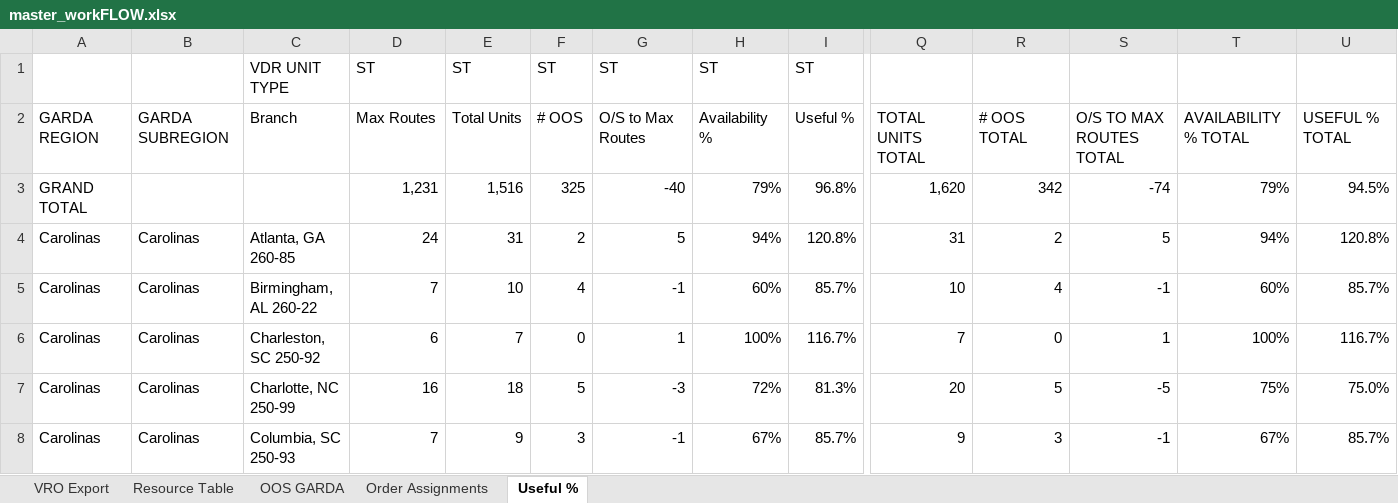
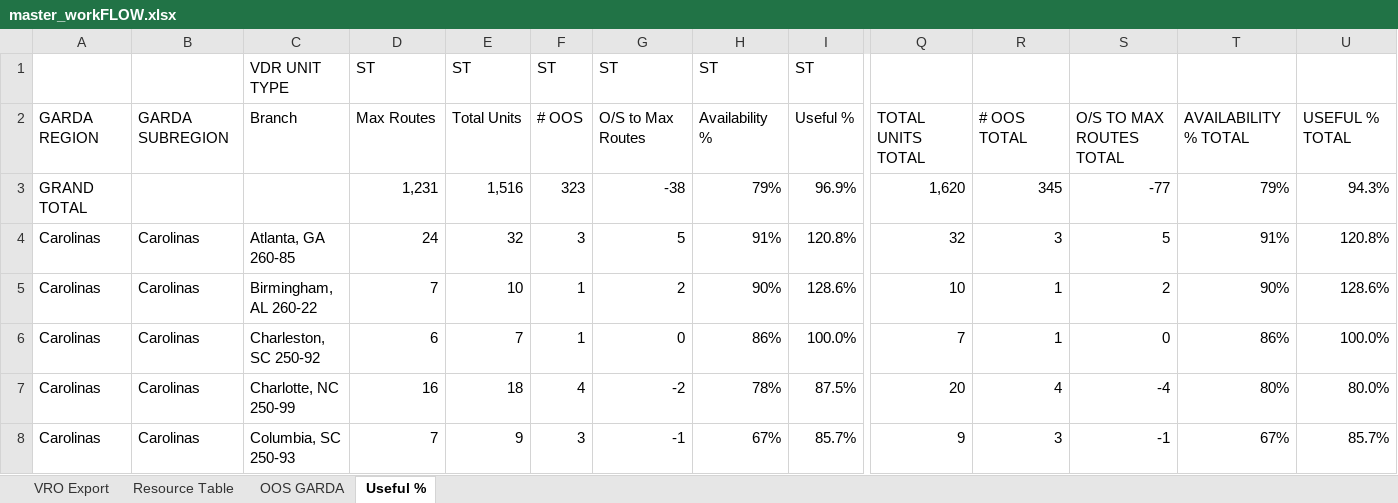
Before and after one commit to nmaysonet/workFLOWtest, an Excel workbook: master_workFLOW.xlsx, sheet Useful %, drawn as a sheet; only a part is shown, gaps mark what is left out; values as stored, in another font and other column widths than the file's, no cell formats; removed rows and columns are numbered as before the commit, all else as after; rows hold the shown columns only; the diff covers the shown part only; the diff names each change by its address in the sheet, - before the commit and + after, or states it on an @@ line.

```diff
--- a/master_workFLOW.xlsx (sheet Useful %)
+++ b/master_workFLOW.xlsx (sheet Useful %)
-sheet tab: Order Assignments
-row 3: GRAND TOTAL |  |  | 1,231 | 1,516 | 325 | -40 | 79% | 96.8% | 1,620 | 342 | -74 | 79% | 94.5%
+row 3: GRAND TOTAL |  |  | 1,231 | 1,516 | 323 | -38 | 79% | 96.9% | 1,620 | 345 | -77 | 79% | 94.3%
-E4: 31
+E4: 32
-F4: 2
+F4: 3
-H4: 94%
+H4: 91%
-Q4: 31
+Q4: 32
-R4: 2
+R4: 3
-T4: 94%
+T4: 91%
-F5: 4
+F5: 1
-G5: -1
+G5: 2
-H5: 60%
+H5: 90%
-I5: 85.7%
+I5: 128.6%
-R5: 4
+R5: 1
-S5: -1
+S5: 2
-T5: 60%
+T5: 90%
-U5: 85.7%
+U5: 128.6%
-F6: 0
+F6: 1
-G6: 1
+G6: 0
-H6: 100%
+H6: 86%
-I6: 116.7%
+I6: 100.0%
-R6: 0
+R6: 1
-S6: 1
+S6: 0
-T6: 100%
+T6: 86%
-U6: 116.7%
+U6: 100.0%
-F7: 5
+F7: 4
-G7: -3
+G7: -2
-H7: 72%
+H7: 78%
-I7: 81.3%
+I7: 87.5%
-R7: 5
+R7: 4
-S7: -5
+S7: -4
-T7: 75%
+T7: 80%
-U7: 75.0%
+U7: 80.0%
```
Also changed, not shown: 266 edited cells elsewhere in this sheet, sheet OOS GARDA, sheet VRO Export, sheet Resource Table, cell formats.
